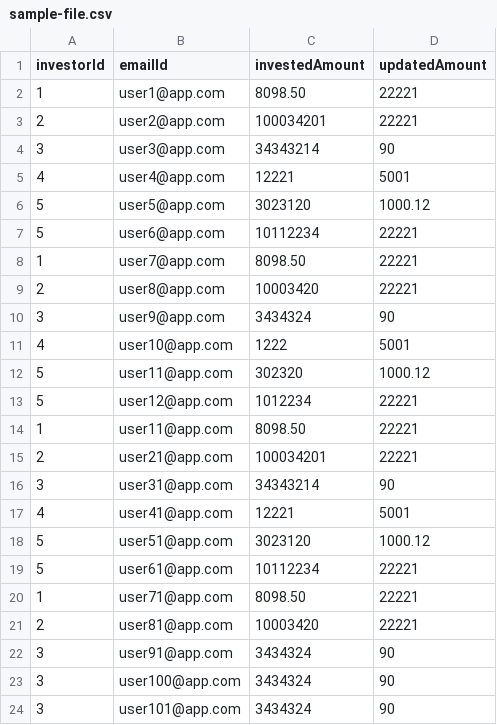
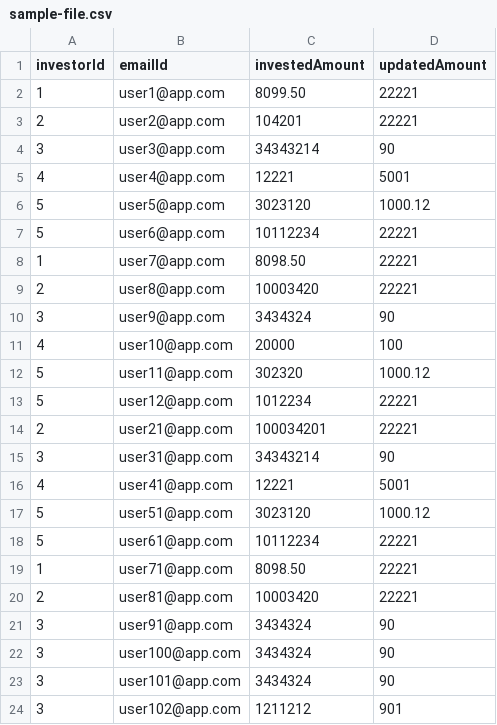
Before and after one commit to aruncollections/app, a CSV file: sample-file.csv, drawn as a sheet.

```diff
--- a/sample-file.csv
+++ b/sample-file.csv
@@ -1,4 +1,4 @@
 investorId,emailId,investedAmount,updatedAmount
-1, user1@app.com , 8098.50 , 22221
-2, user2@app.com, 100034201 , 22221
+1, user1@app.com , 8099.50 , 22221
+2, user2@app.com, 104201 , 22221
 3, user3@app.com, 34343214 , 90
@@ -10,6 +10,5 @@ investorId,emailId,investedAmount,updatedAmount
 3, user9@app.com, 3434324 , 90
-4, user10@app.com, 1222 , 5001
+4, user10@app.com, 20000 , 100
 5, user11@app.com, 302320 , 1000.12
 5, user12@app.com , 1012234 , 22221
-1, user11@app.com , 8098.50 , 22221
 2, user21@app.com, 100034201 , 22221
@@ -24 +23,2 @@ investorId,emailId,investedAmount,updatedAmount
 3, user101@app.com, 3434324 , 90
+3, user102@app.com, 1211212 , 901
```
Also changed, not shown: 2 other files.
